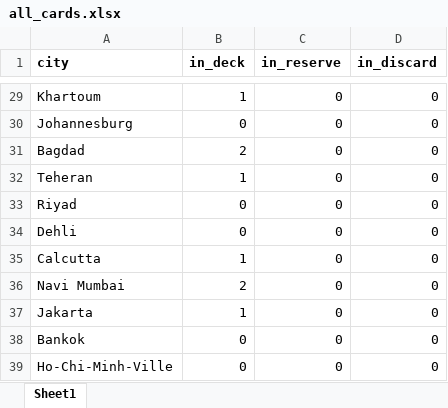
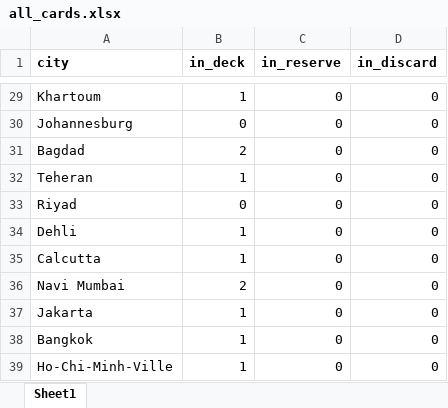
Before and after one commit to pierrecattin/pandemic-legacy, an Excel workbook: data/all_cards.xlsx, sheet Sheet1, drawn as a sheet; only a part is shown, gaps mark what is left out; values as stored, in another font and other column widths than the file's, no borders; the diff covers the shown part only; the diff names each change by its address in the sheet, - before the commit and + after, or states it on an @@ line.

Commit message:
cities update end October

```diff
--- a/data/all_cards.xlsx (sheet Sheet1)
+++ b/data/all_cards.xlsx (sheet Sheet1)
-B34 (in_deck): 0
+B34 (in_deck): 1
-A38 (city): Bankok
+A38 (city): Bangkok
-B38:B39 (in_deck): 0
+B38:B39 (in_deck): 1
```
Also changed, not shown: 12 edited cells elsewhere in this sheet.
